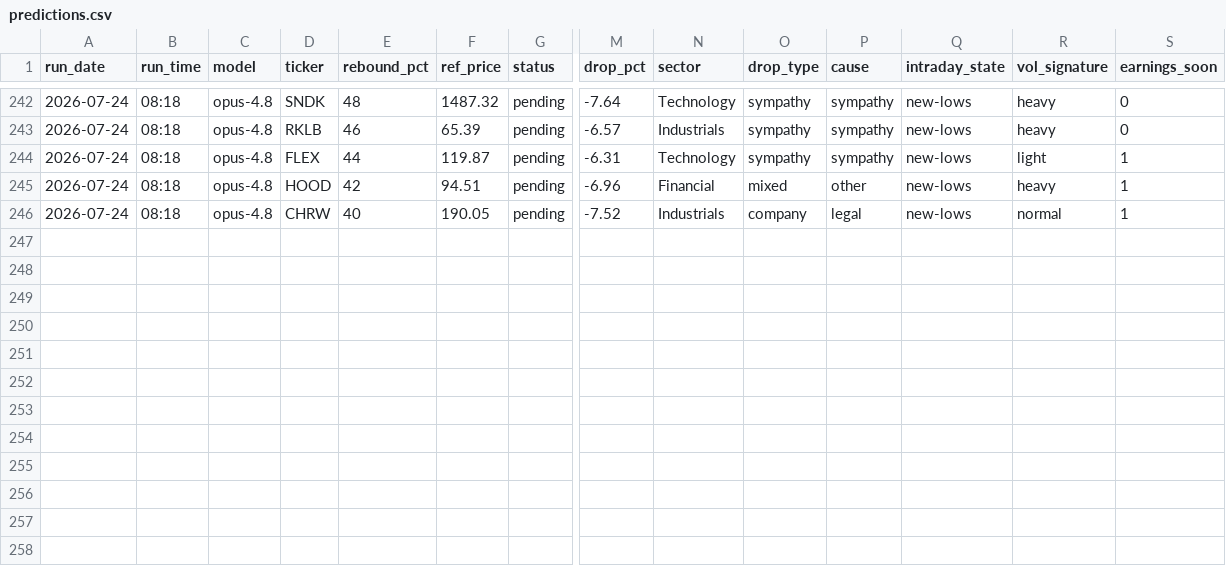
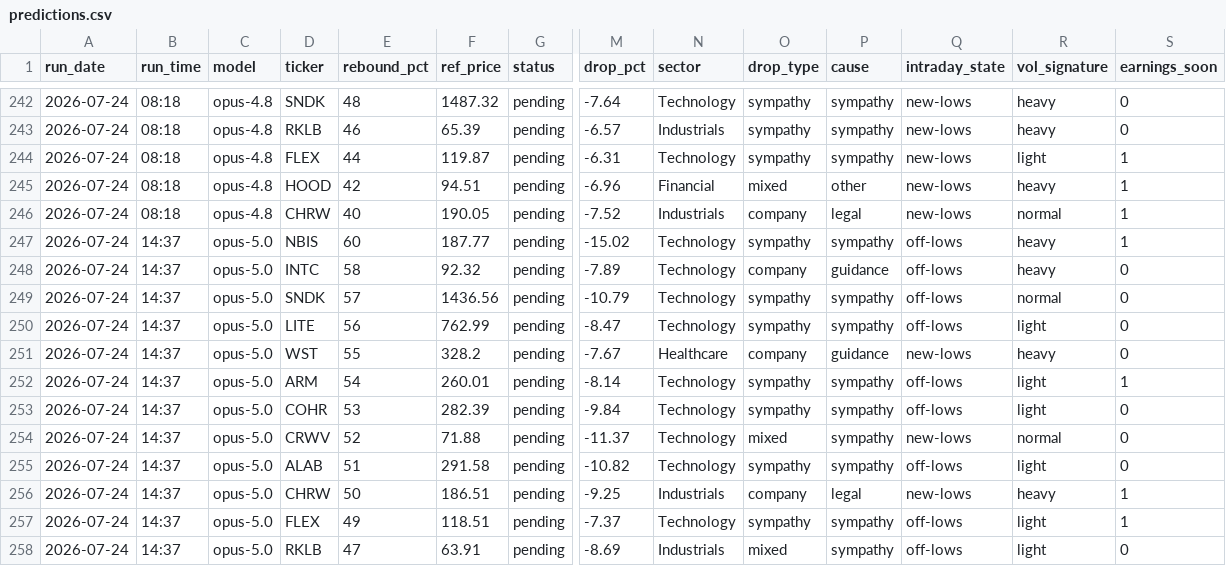
Before and after one commit to GibbonGambits/Stocks, a CSV file: predictions.csv, drawn as a sheet; only a part is shown, gaps mark what is left out; rows hold the shown columns only; the diff names each change by its address in the sheet, - before the commit and + after, or states it on an @@ line.

```diff
--- a/predictions.csv
+++ b/predictions.csv
+row 247: 2026-07-24 | 14:37 | opus-5.0 | NBIS | 60 | 187.77 | pending | -15.02 | Technology | sympathy | sympathy | off-lows | heavy | 1
+row 248: 2026-07-24 | 14:37 | opus-5.0 | INTC | 58 | 92.32 | pending | -7.89 | Technology | company | guidance | off-lows | heavy | 0
+row 249: 2026-07-24 | 14:37 | opus-5.0 | SNDK | 57 | 1436.56 | pending | -10.79 | Technology | sympathy | sympathy | off-lows | normal | 0
+row 250: 2026-07-24 | 14:37 | opus-5.0 | LITE | 56 | 762.99 | pending | -8.47 | Technology | sympathy | sympathy | off-lows | light | 0
+row 251: 2026-07-24 | 14:37 | opus-5.0 | WST | 55 | 328.2 | pending | -7.67 | Healthcare | company | guidance | new-lows | heavy | 0
+row 252: 2026-07-24 | 14:37 | opus-5.0 | ARM | 54 | 260.01 | pending | -8.14 | Technology | sympathy | sympathy | off-lows | light | 1
+row 253: 2026-07-24 | 14:37 | opus-5.0 | COHR | 53 | 282.39 | pending | -9.84 | Technology | sympathy | sympathy | off-lows | light | 0
+row 254: 2026-07-24 | 14:37 | opus-5.0 | CRWV | 52 | 71.88 | pending | -11.37 | Technology | mixed | sympathy | new-lows | normal | 0
+row 255: 2026-07-24 | 14:37 | opus-5.0 | ALAB | 51 | 291.58 | pending | -10.82 | Technology | sympathy | sympathy | off-lows | light | 0
+row 256: 2026-07-24 | 14:37 | opus-5.0 | CHRW | 50 | 186.51 | pending | -9.25 | Industrials | company | legal | new-lows | heavy | 1
+row 257: 2026-07-24 | 14:37 | opus-5.0 | FLEX | 49 | 118.51 | pending | -7.37 | Technology | sympathy | sympathy | off-lows | light | 1
+row 258: 2026-07-24 | 14:37 | opus-5.0 | RKLB | 47 | 63.91 | pending | -8.69 | Industrials | mixed | sympathy | off-lows | light | 0
```
Also changed, not shown: context.csv, 1 other file.
